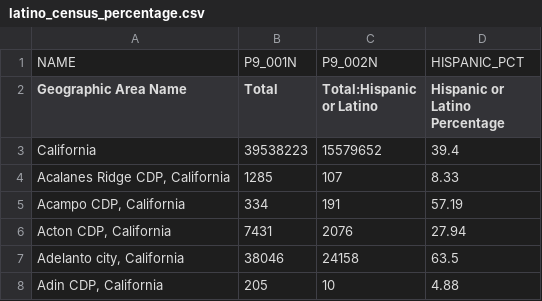
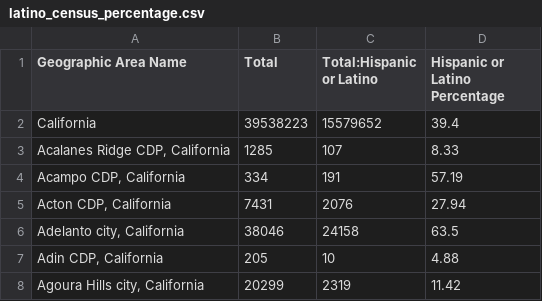
Before and after one commit to pluricalifornia/InternalColony, a CSV file: data/latino_census_percentage.csv, drawn as a sheet; only a part is shown; the shorter side is filled out with more unchanged rows; the diff names each change by its address in the sheet, - before the commit and + after, or states it on an @@ line.

Commit message:
Update latino_census_percentage.csv

```diff
--- a/data/latino_census_percentage.csv
+++ b/data/latino_census_percentage.csv
-row 1: NAME | P9_001N | P9_002N | HISPANIC_PCT
```
